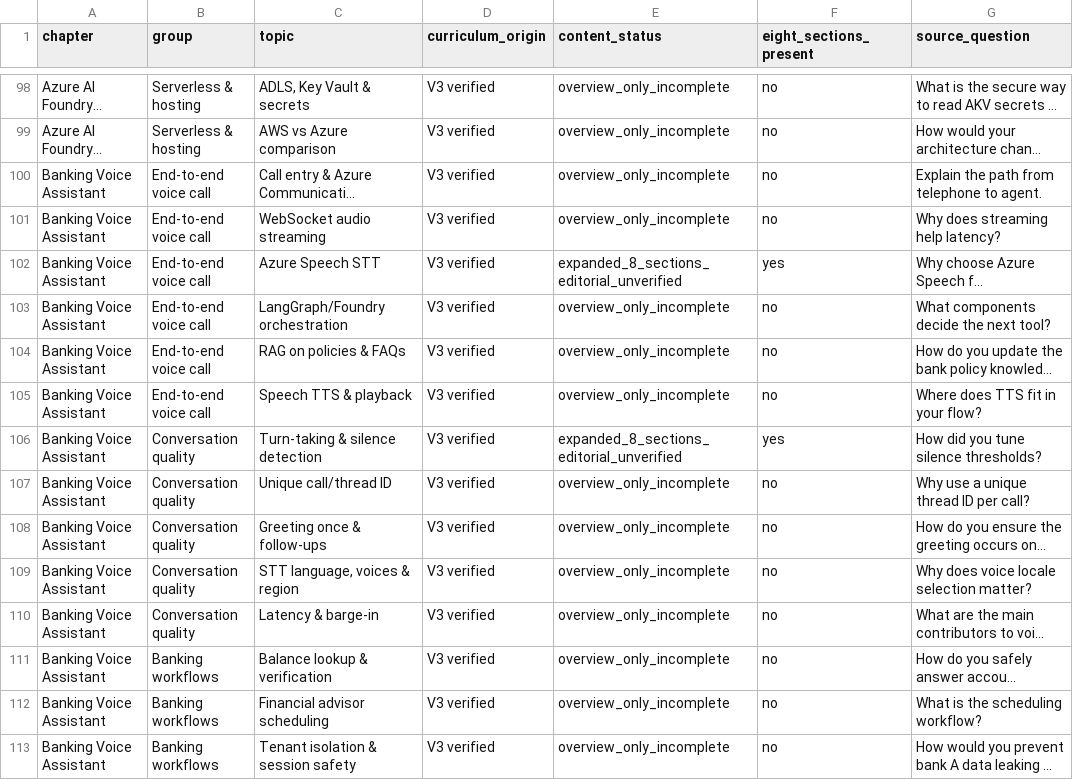
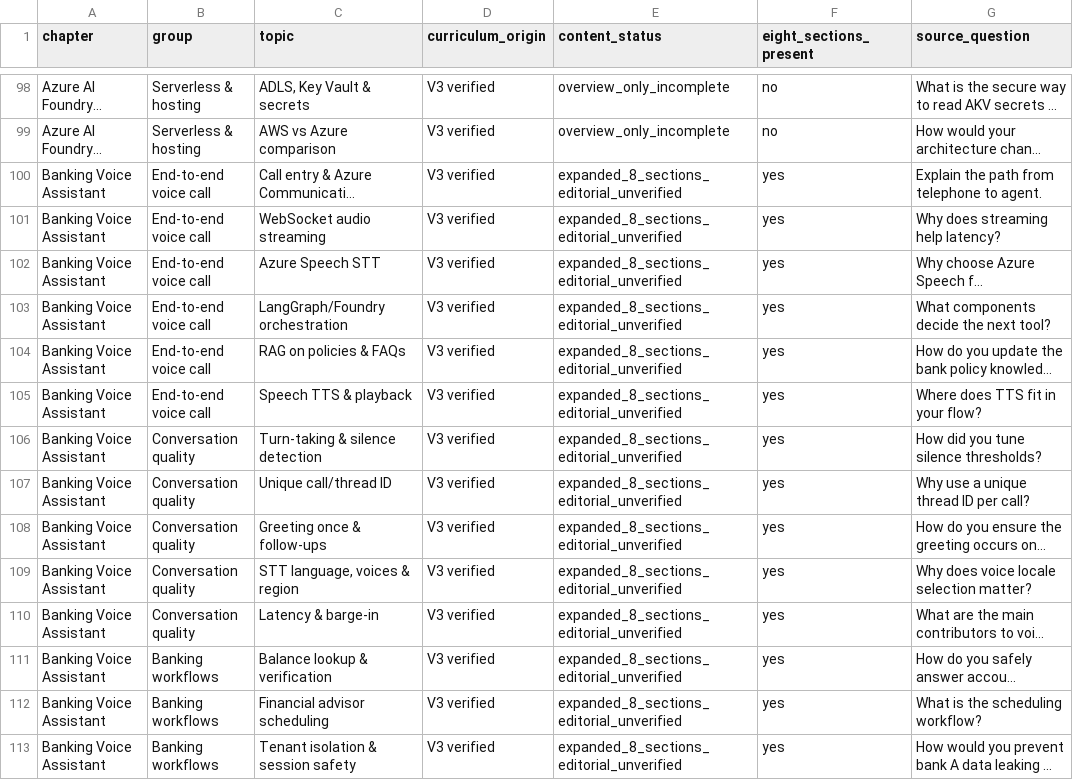
Before and after one commit to saifsiddiqui59/GenAI-Galaxy, a CSV file: docs/TOPIC_COVERAGE.csv, drawn as a sheet; only a part is shown, gaps mark what is left out; long unchanged cells end in …; the diff covers the shown part only; the diff names each change by its address in the sheet, - before the commit and + after, or states it on an @@ line.

```diff
--- a/docs/TOPIC_COVERAGE.csv
+++ b/docs/TOPIC_COVERAGE.csv
-E100:E101 (content_status): overview_only_incomplete
+E100:E101 (content_status): expanded_8_sections_editorial_unverified
-F100:F101 (eight_sections_present): no
+F100:F101 (eight_sections_present): yes
-E103:E105 (content_status): overview_only_incomplete
+E103:E105 (content_status): expanded_8_sections_editorial_unverified
-F103:F105 (eight_sections_present): no
+F103:F105 (eight_sections_present): yes
-E107:E113 (content_status): overview_only_incomplete
+E107:E113 (content_status): expanded_8_sections_editorial_unverified
-F107:F113 (eight_sections_present): no
+F107:F113 (eight_sections_present): yes
```
Also changed, not shown: 174 edited cells elsewhere in this file, 6 other files.
